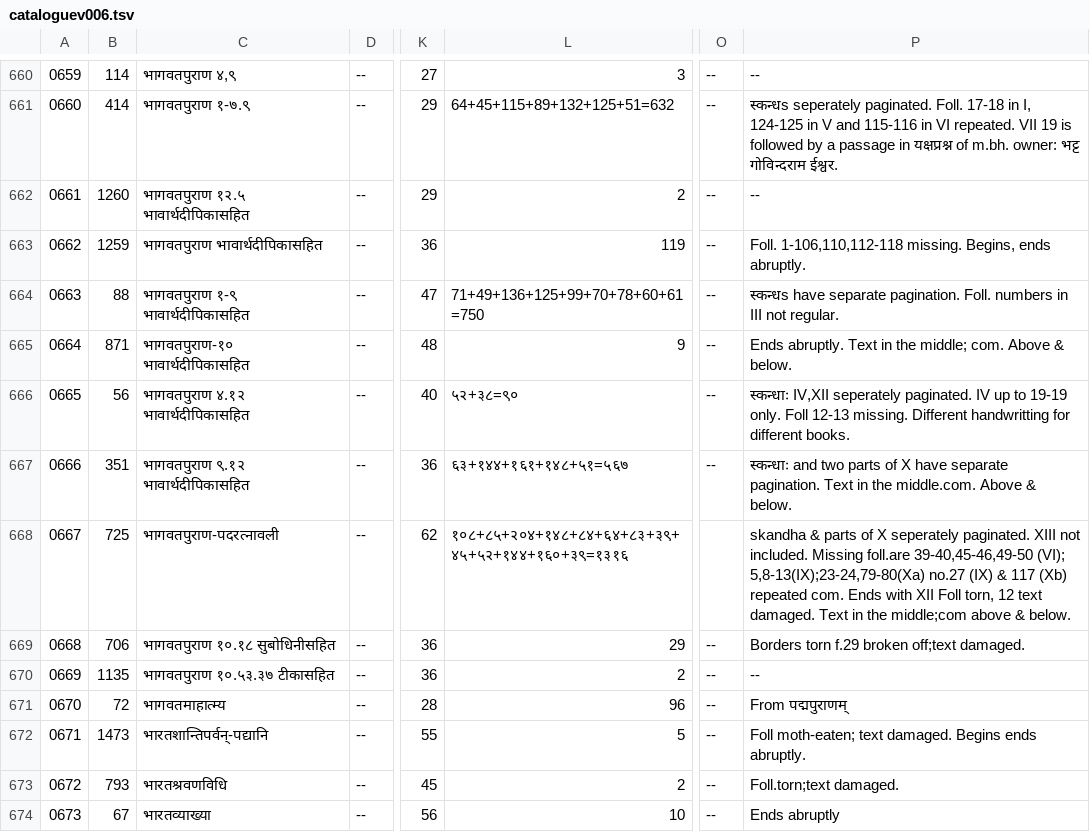
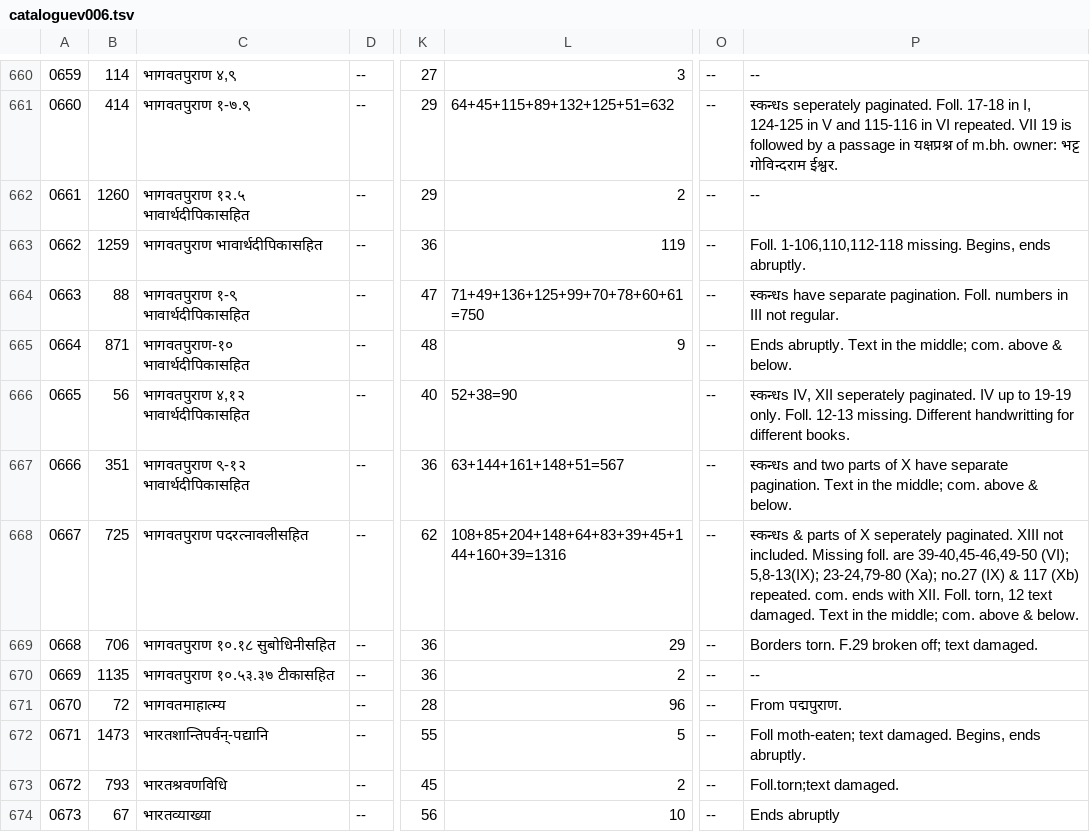
Before and after one commit to drdhaval2785/ChunilalGandhiVidyabhavan, a TSV file: derivedFiles/cataloguev006.tsv, drawn as a sheet; only a part is shown, gaps mark what is left out; the diff names each change by its address in the sheet, - before the commit and + after, or states it on an @@ line.

```diff
--- a/derivedFiles/cataloguev006.tsv
+++ b/derivedFiles/cataloguev006.tsv
-P665: …middle; com. Above & below.
+P665: …middle; com. above & below.
-C666: भागवतपुराण ४.१२ भावार्थदीपिकासहित
+C666: भागवतपुराण ४,१२ भावार्थदीपिकासहित
-L666: ५२+३८=९०
+L666: 52+38=90
-P666: स्कन्धाः IV,XII seperately paginated. IV up to 19-19 only. Foll 12-13 missing.…
+P666: स्कन्धs IV, XII seperately paginated. IV up to 19-19 only. Foll. 12-13 missing.…
-C667: भागवतपुराण ९.१२ भावार्थदीपिकासहित
+C667: भागवतपुराण ९-१२ भावार्थदीपिकासहित
-L667: ६३+१४४+१६१+१४८+५१=५६७
+L667: 63+144+161+148+51=567
-P667: स्कन्धाः and two parts of X have separate pagination. Text in the middle.com. Above & below.
+P667: स्कन्धs and two parts of X have separate pagination. Text in the middle; com. above & below.
-C668: भागवतपुराण-पदरत्नावली
+C668: भागवतपुराण पदरत्नावलीसहित
-L668: १०८+८५+२०४+१४८+८४+६४+८३+३९+४५+५२+१४४+१६०+३९=१३१६
+L668: 108+85+204+148+64+83+39+45+144+160+39=1316
-O668: (empty)
+O668: --
-P668: skandha & parts of X seperately paginated. XIII not included. Missing foll.are 39-40,45-46,49-50 (VI); 5,8-13(IX);23-24,79-80(Xa) no.27 (IX) & 117 (Xb) repeated com. Ends with XII Foll torn, 12 text damaged. Text in the middle;com above &…
+P668: स्कन्धs & parts of X seperately paginated. XIII not included. Missing foll. are 39-40,45-46,49-50 (VI); 5,8-13(IX); 23-24,79-80 (Xa); no.27 (IX) & 117 (Xb) repeated. com. ends with XII. Foll. torn, 12 text damaged. Text in the middle; com. above &…
-P669: Borders torn f.29 broken off;text damaged.
+P669: Borders torn. F.29 broken off; text damaged.
-P671: From पद्मपुराणम्
+P671: From पद्मपुराण.
-P672: …text damaged. Begins ends abruptly.
+P672: …text damaged. Begins, ends abruptly.
```
Also changed, not shown: 1 other file.
